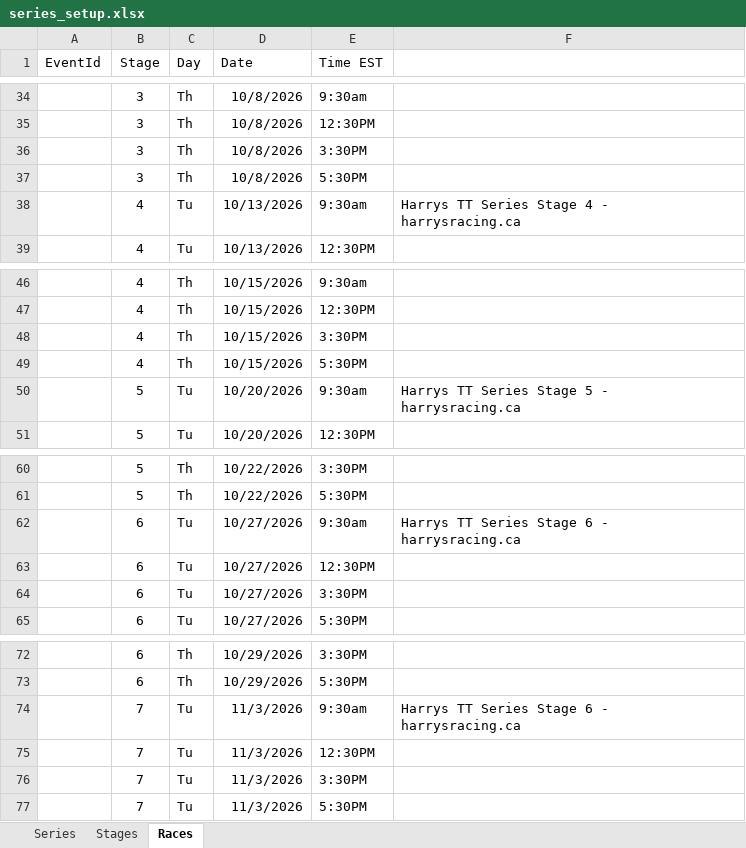
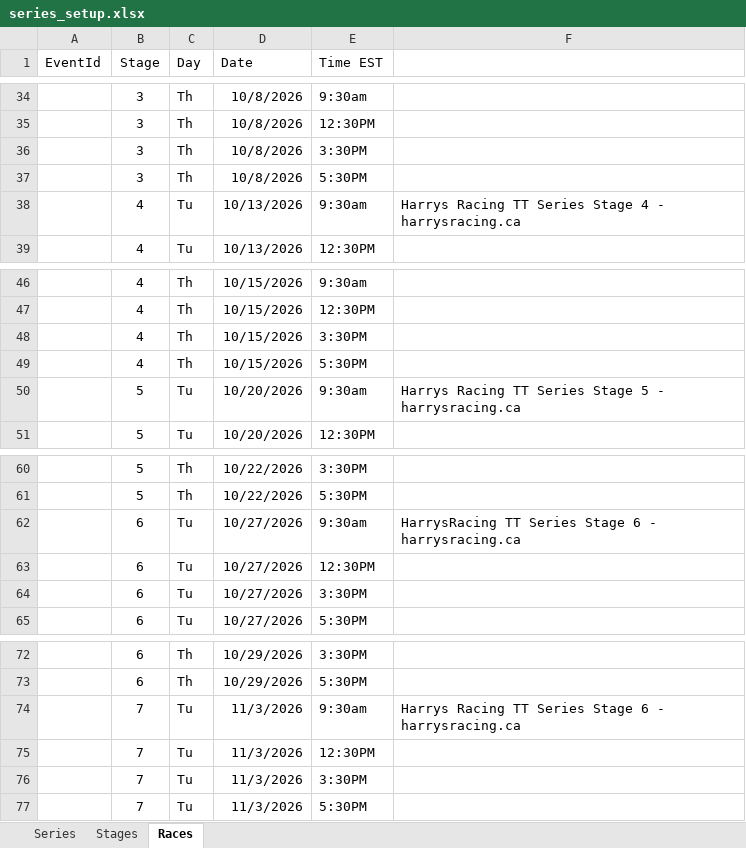
Before and after one commit to HarrysRacing/rouvy-timetrial-series, an Excel workbook: database/series_setup.xlsx, sheet Races, drawn as a sheet; only a part is shown, gaps mark what is left out; values as stored, in another font and other column widths than the file's, no borders; the diff covers the shown part only; the diff names each change by its address in the sheet, - before the commit and + after, or states it on an @@ line.

```diff
--- a/database/series_setup.xlsx (sheet Races)
+++ b/database/series_setup.xlsx (sheet Races)
-F38: Harrys TT Series…
+F38: Harrys Racing TT Series…
-F50: Harrys TT Series…
+F50: Harrys Racing TT Series…
-F62: Harrys TT Series Stage 6 - harrysracing.ca
+F62: HarrysRacing TT Series Stage 6 - harrysracing.ca
-F74: Harrys TT Series…
+F74: Harrys Racing TT Series…
```
Also changed, not shown: 27 edited cells elsewhere in this sheet, sheet Stages, sheet Series, 5 other files.
